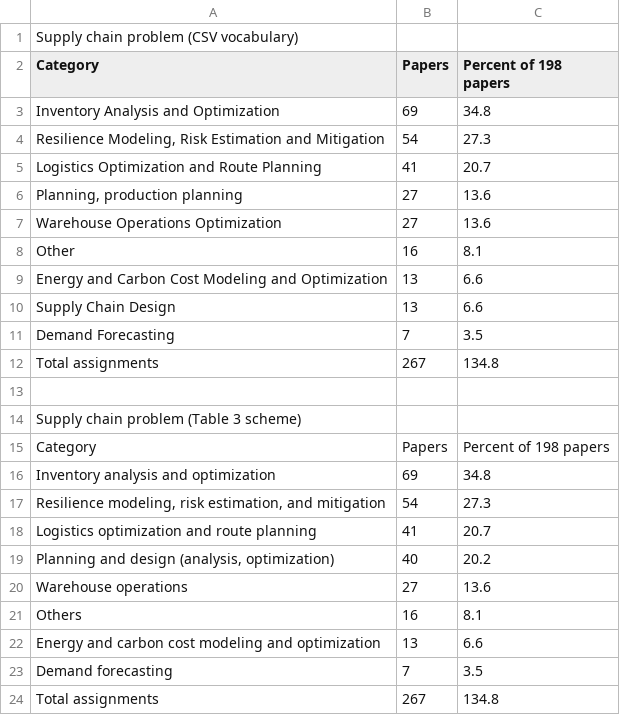
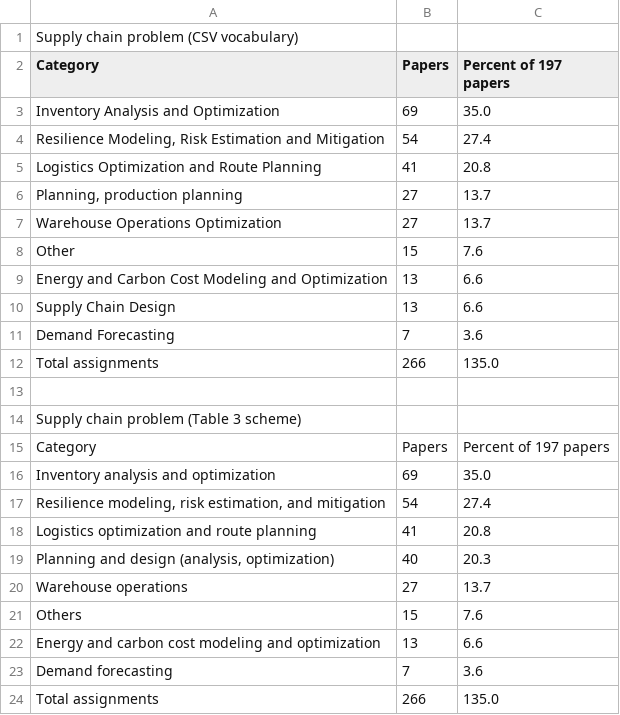
Before and after one commit to SupplyChainSimulation/InventOpt, a CSV file: review/counts/review_problems_counts.csv, drawn as a sheet.

```diff
--- a/review/counts/review_problems_counts.csv
+++ b/review/counts/review_problems_counts.csv
@@ -1,24 +1,24 @@
 Supply chain problem (CSV vocabulary),,
-Category,Papers,Percent of 198 papers
-Inventory Analysis and Optimization,69,34.8
-"Resilience Modeling, Risk Estimation and Mitigation",54,27.3
-Logistics Optimization and Route Planning,41,20.7
-"Planning, production planning",27,13.6
-Warehouse Operations Optimization,27,13.6
-Other,16,8.1
+Category,Papers,Percent of 197 papers
+Inventory Analysis and Optimization,69,35.0
+"Resilience Modeling, Risk Estimation and Mitigation",54,27.4
+Logistics Optimization and Route Planning,41,20.8
+"Planning, production planning",27,13.7
+Warehouse Operations Optimization,27,13.7
+Other,15,7.6
 Energy and Carbon Cost Modeling and Optimization,13,6.6
 Supply Chain Design,13,6.6
-Demand Forecasting,7,3.5
-Total assignments,267,134.8
+Demand Forecasting,7,3.6
+Total assignments,266,135.0
 ,,
 Supply chain problem (Table 3 scheme),,
-Category,Papers,Percent of 198 papers
-Inventory analysis and optimization,69,34.8
-"Resilience modeling, risk estimation, and mitigation",54,27.3
-Logistics optimization and route planning,41,20.7
-"Planning and design (analysis, optimization)",40,20.2
-Warehouse operations,27,13.6
-Others,16,8.1
+Category,Papers,Percent of 197 papers
+Inventory analysis and optimization,69,35.0
+"Resilience modeling, risk estimation, and mitigation",54,27.4
+Logistics optimization and route planning,41,20.8
+"Planning and design (analysis, optimization)",40,20.3
+Warehouse operations,27,13.7
+Others,15,7.6
 Energy and carbon cost modeling and optimization,13,6.6
-Demand forecasting,7,3.5
-Total assignments,267,134.8
+Demand forecasting,7,3.6
+Total assignments,266,135.0
```
Also changed, not shown: review/Reviewed papers categorization.csv, review/counts/review_domains_counts.csv, 5 other files.
